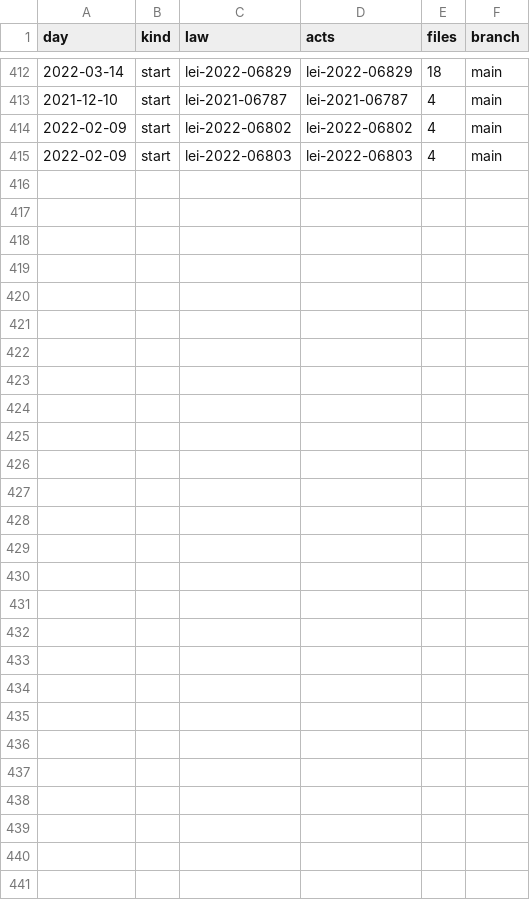
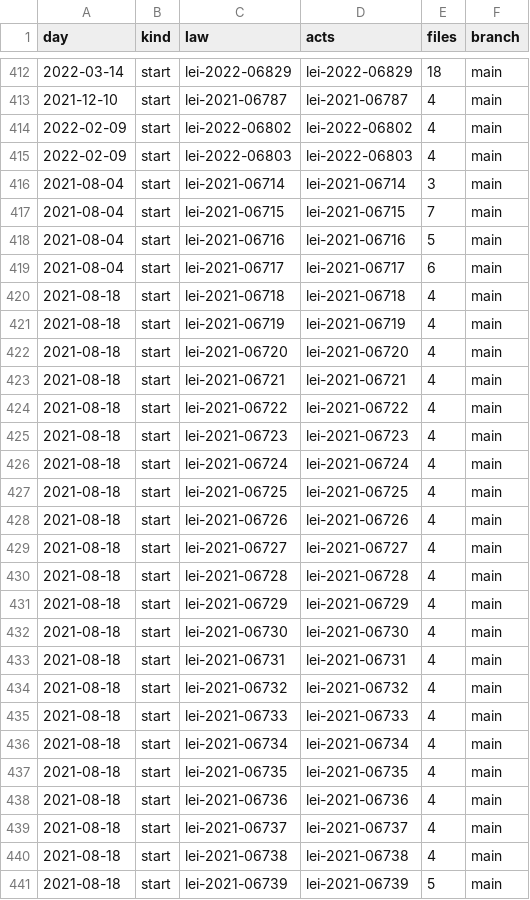
Before and after one commit to lexifina/brazil-caruaru-city-law, a CSV file: data/commits.csv, drawn as a sheet; only a part is shown, gaps mark what is left out; the diff names each change by its address in the sheet, - before the commit and + after, or states it on an @@ line.

Commit message:
Documentation, tables, tools and REPRODUCE.md
Appended 26 commits to bc99f064ef98; corpus sha256 0a6c15dfcb83465bc29aa3b8648d22e362e1e497d7a3b5008d432ee2826cff93, data retrieved 2026-11-06.

```diff
--- a/data/commits.csv
+++ b/data/commits.csv
+row 416: 2021-08-04 | start | lei-2021-06714 | lei-2021-06714 | 3 | main
+row 417: 2021-08-04 | start | lei-2021-06715 | lei-2021-06715 | 7 | main
+row 418: 2021-08-04 | start | lei-2021-06716 | lei-2021-06716 | 5 | main
+row 419: 2021-08-04 | start | lei-2021-06717 | lei-2021-06717 | 6 | main
+row 420: 2021-08-18 | start | lei-2021-06718 | lei-2021-06718 | 4 | main
+row 421: 2021-08-18 | start | lei-2021-06719 | lei-2021-06719 | 4 | main
+row 422: 2021-08-18 | start | lei-2021-06720 | lei-2021-06720 | 4 | main
+row 423: 2021-08-18 | start | lei-2021-06721 | lei-2021-06721 | 4 | main
+row 424: 2021-08-18 | start | lei-2021-06722 | lei-2021-06722 | 4 | main
+row 425: 2021-08-18 | start | lei-2021-06723 | lei-2021-06723 | 4 | main
+row 426: 2021-08-18 | start | lei-2021-06724 | lei-2021-06724 | 4 | main
+row 427: 2021-08-18 | start | lei-2021-06725 | lei-2021-06725 | 4 | main
+row 428: 2021-08-18 | start | lei-2021-06726 | lei-2021-06726 | 4 | main
+row 429: 2021-08-18 | start | lei-2021-06727 | lei-2021-06727 | 4 | main
+row 430: 2021-08-18 | start | lei-2021-06728 | lei-2021-06728 | 4 | main
+row 431: 2021-08-18 | start | lei-2021-06729 | lei-2021-06729 | 4 | main
+row 432: 2021-08-18 | start | lei-2021-06730 | lei-2021-06730 | 4 | main
+row 433: 2021-08-18 | start | lei-2021-06731 | lei-2021-06731 | 4 | main
+row 434: 2021-08-18 | start | lei-2021-06732 | lei-2021-06732 | 4 | main
+row 435: 2021-08-18 | start | lei-2021-06733 | lei-2021-06733 | 4 | main
+row 436: 2021-08-18 | start | lei-2021-06734 | lei-2021-06734 | 4 | main
+row 437: 2021-08-18 | start | lei-2021-06735 | lei-2021-06735 | 4 | main
+row 438: 2021-08-18 | start | lei-2021-06736 | lei-2021-06736 | 4 | main
+row 439: 2021-08-18 | start | lei-2021-06737 | lei-2021-06737 | 4 | main
+row 440: 2021-08-18 | start | lei-2021-06738 | lei-2021-06738 | 4 | main
+row 441: 2021-08-18 | start | lei-2021-06739 | lei-2021-06739 | 5 | main
```
Also changed, not shown: data/laws.csv, 30 other files.
